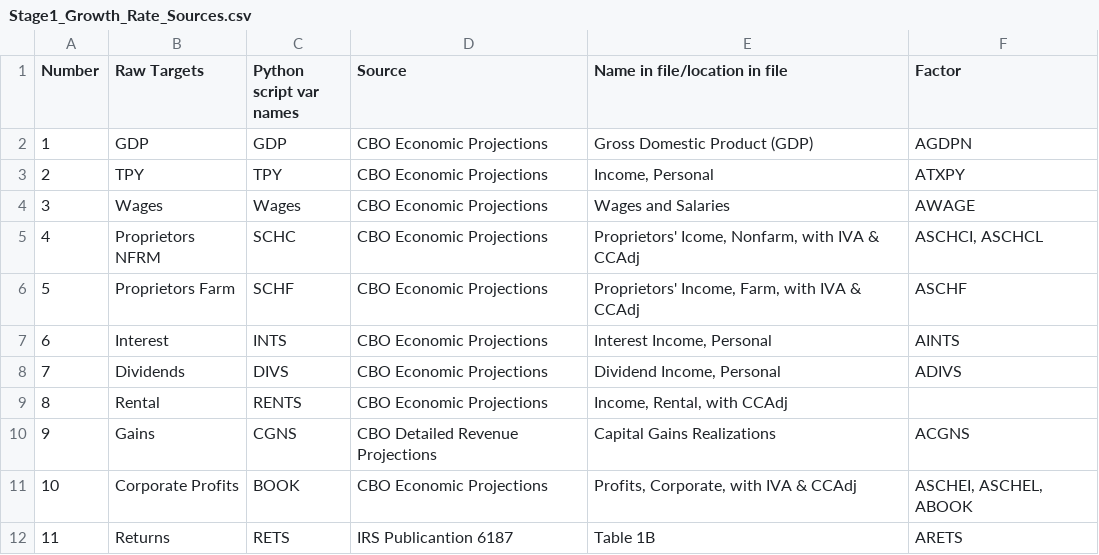
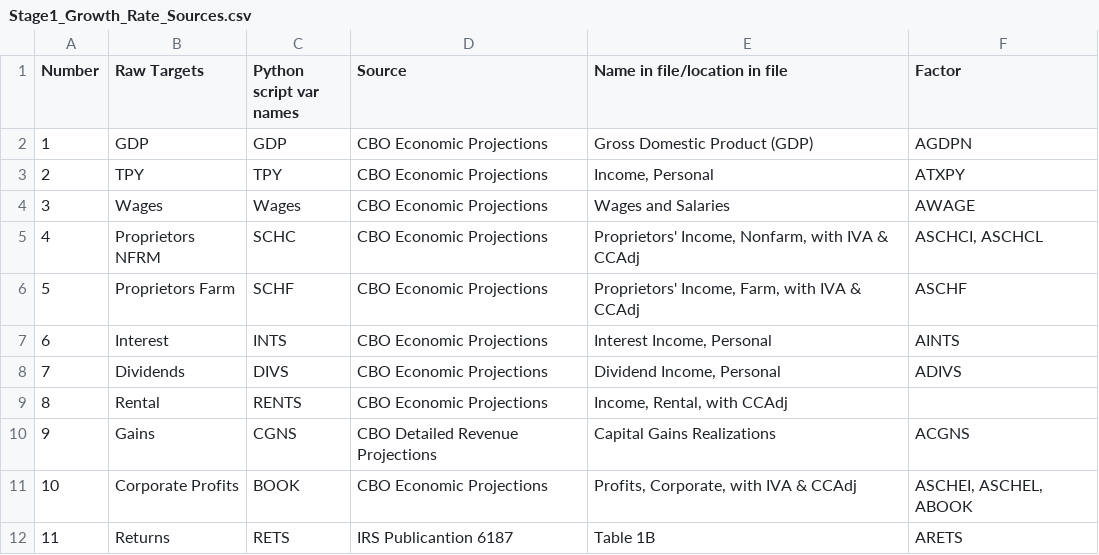
Before and after one commit to PSLmodels/taxdata, a CSV file: puf_stage1/doc/Stage1_Growth_Rate_Sources.csv, drawn as a sheet; only a part is shown.

```diff
--- a/puf_stage1/doc/Stage1_Growth_Rate_Sources.csv
+++ b/puf_stage1/doc/Stage1_Growth_Rate_Sources.csv
@@ -4,3 +4,3 @@ Number,Raw Targets,Python script var names,Source,Name in file/location in file,
 3,Wages,Wages,CBO Economic Projections,Wages and Salaries,AWAGE
-4,Proprietors NFRM,SCHC,CBO Economic Projections,"Proprietors' Icome, Nonfarm, with IVA & CCAdj","ASCHCI, ASCHCL"
+4,Proprietors NFRM,SCHC,CBO Economic Projections,"Proprietors' Income, Nonfarm, with IVA & CCAdj","ASCHCI, ASCHCL"
 5,Proprietors Farm,SCHF,CBO Economic Projections,"Proprietors' Income, Farm, with IVA & CCAdj",ASCHF
```
Also changed, not shown: cps_stage1/stage_2_targets.csv, puf_stage1/CBO_baseline.csv, 7 other files.
